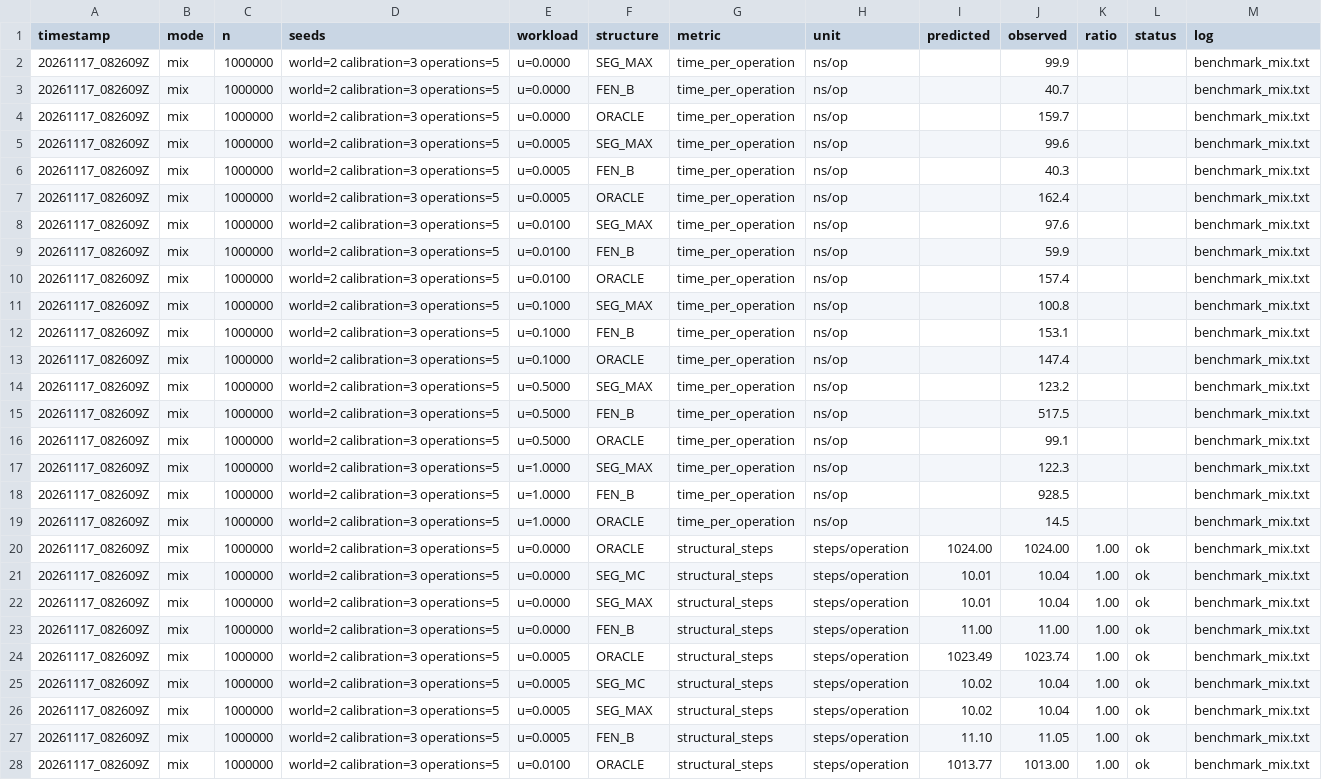
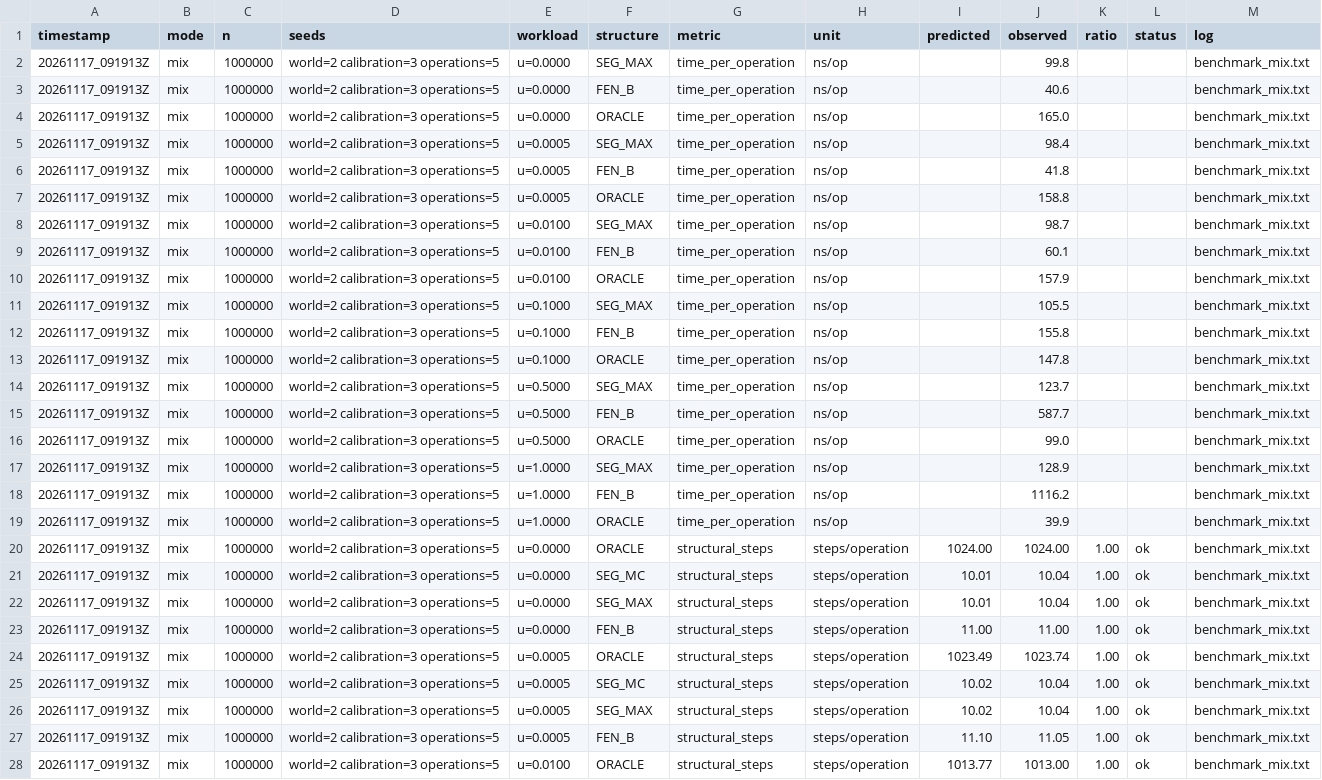
Before and after one commit to sandeep7-arch/DSA_PROJECT, a CSV file: results/raw/measurements_mix.csv, drawn as a sheet; only a part is shown; the diff covers the shown part only; the diff names each change by its address in the sheet, - before the commit and + after, or states it on an @@ line.

```diff
--- a/results/raw/measurements_mix.csv
+++ b/results/raw/measurements_mix.csv
-A2:A28 (timestamp): 20261117_082609Z
+A2:A28 (timestamp): 20261117_091913Z
-J2 (observed): 99.9
+J2 (observed): 99.8
-J3 (observed): 40.7
+J3 (observed): 40.6
-J4 (observed): 159.7
+J4 (observed): 165.0
-J5 (observed): 99.6
+J5 (observed): 98.4
-J6 (observed): 40.3
+J6 (observed): 41.8
-J7 (observed): 162.4
+J7 (observed): 158.8
-J8 (observed): 97.6
+J8 (observed): 98.7
-J9 (observed): 59.9
+J9 (observed): 60.1
-J10 (observed): 157.4
+J10 (observed): 157.9
-J11 (observed): 100.8
+J11 (observed): 105.5
-J12 (observed): 153.1
+J12 (observed): 155.8
-J13 (observed): 147.4
+J13 (observed): 147.8
-J14 (observed): 123.2
+J14 (observed): 123.7
-J15 (observed): 517.5
+J15 (observed): 587.7
-J16 (observed): 99.1
+J16 (observed): 99.0
-J17 (observed): 122.3
+J17 (observed): 128.9
-J18 (observed): 928.5
+J18 (observed): 1116.2
-J19 (observed): 14.5
+J19 (observed): 39.9
```
Also changed, not shown: 15 edited cells elsewhere in this file, results/raw/measurements_adversary.csv, results/raw/measurements_gcd.csv, 18 other files.
